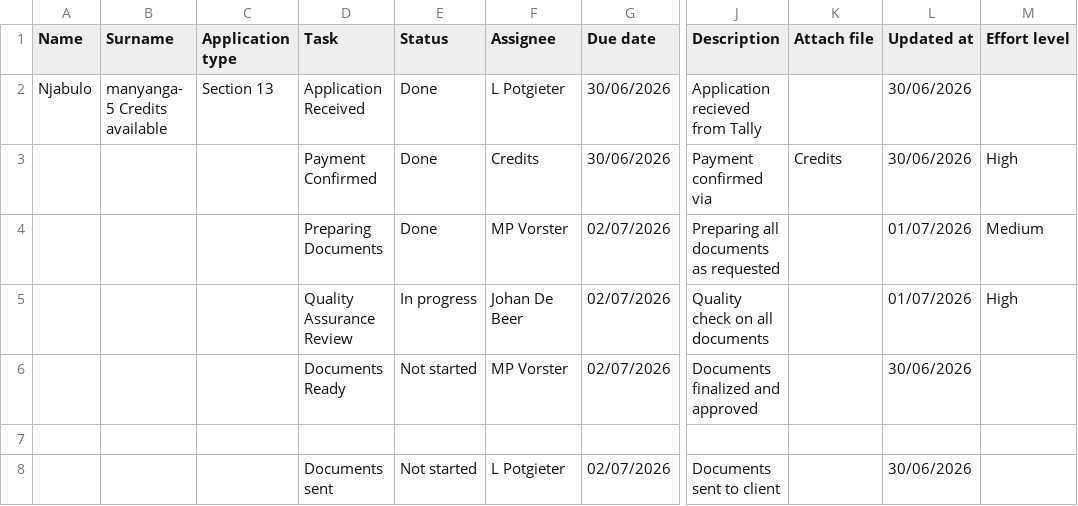
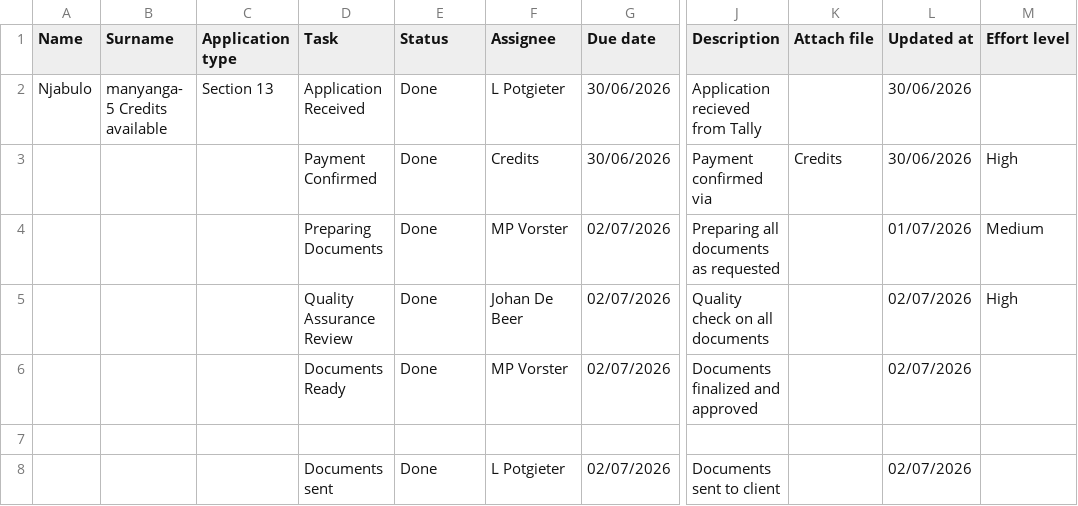
Before and after one commit to johandebeer21/Tracker-Demo, a CSV file: tracker7.csv, drawn as a sheet; only a part is shown, gaps mark what is left out; the diff names each change by its address in the sheet, - before the commit and + after, or states it on an @@ line.

Commit message:
Update tracker7.csv

```diff
--- a/tracker7.csv
+++ b/tracker7.csv
-E5 (Status): In progress
+E5 (Status): Done
-L5 (Updated at): 01/07/2026
+L5 (Updated at): 02/07/2026
-E6 (Status): Not started
+E6 (Status): Done
-L6 (Updated at): 30/06/2026
+L6 (Updated at): 02/07/2026
-E8 (Status): Not started
+E8 (Status): Done
-L8 (Updated at): 30/06/2026
+L8 (Updated at): 02/07/2026
```
